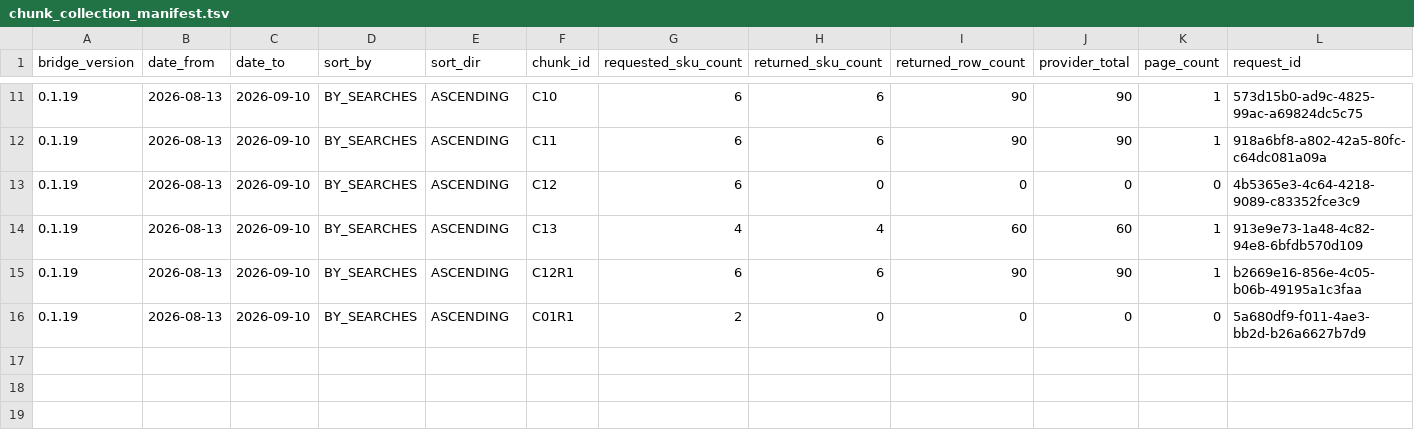
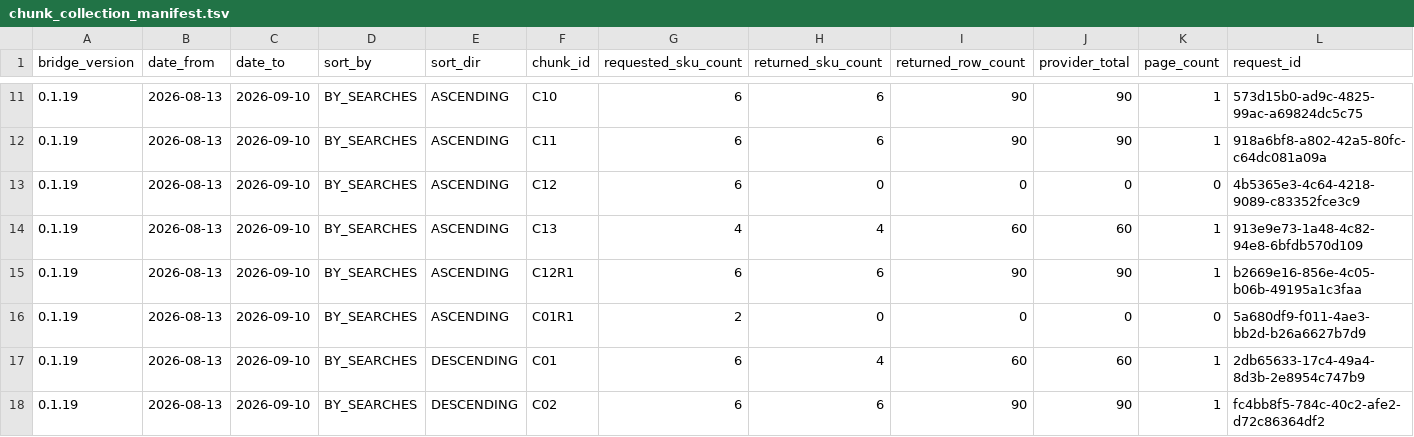
Before and after one commit to MaksimUnimax/blood_sand, a TSV file: продажи/статистика/ozon/raw/2026-08-13_2026-09-10/chunk_collection_manifest.tsv, drawn as a sheet; only a part is shown, gaps mark what is left out; rows hold the shown columns only; the diff names each change by its address in the sheet, - before the commit and + after, or states it on an @@ line.

Commit message:
data(ozon): register BY_SEARCHES DESC C01-C02

```diff
--- a/продажи/статистика/ozon/raw/2026-08-13_2026-09-10/chunk_collection_manifest.tsv
+++ b/продажи/статистика/ozon/raw/2026-08-13_2026-09-10/chunk_collection_manifest.tsv
+row 17: 0.1.19 | 2026-08-13 | 2026-09-10 | BY_SEARCHES | DESCENDING | C01 | 6 | 4 | 60 | 60 | 1 | 2db65633-17c4-49a4-8d3b-2e8954c747b9
+row 18: 0.1.19 | 2026-08-13 | 2026-09-10 | BY_SEARCHES | DESCENDING | C02 | 6 | 6 | 90 | 90 | 1 | fc4bb8f5-784c-40c2-afe2-d72c86364df2
```
